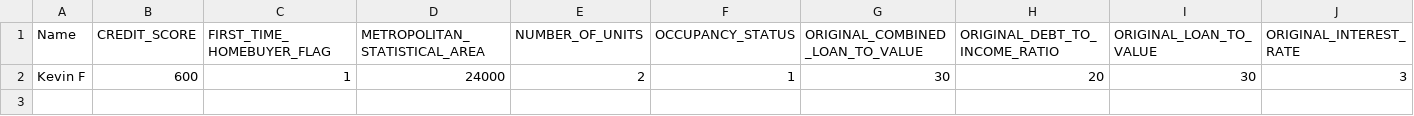
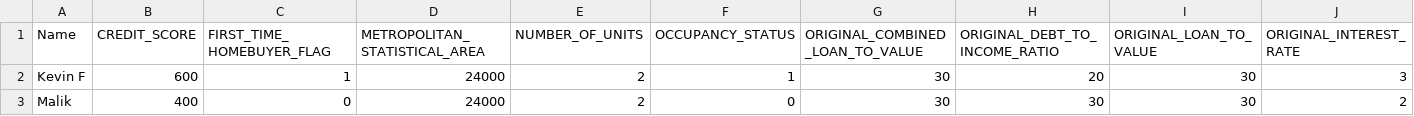
Before and after one commit to CxKingx/CapstoneStreamlit, a CSV file: Database/output.csv, drawn as a sheet; only a part is shown; rows hold the shown columns only; the diff names each change by its address in the sheet, - before the commit and + after, or states it on an @@ line.

```diff
--- a/Database/output.csv
+++ b/Database/output.csv
+row 3: Malik | 400 | 0 | 24000 | 2 | 0 | 30 | 30 | 30 | 2
```
Also changed, not shown: 14 other files.
